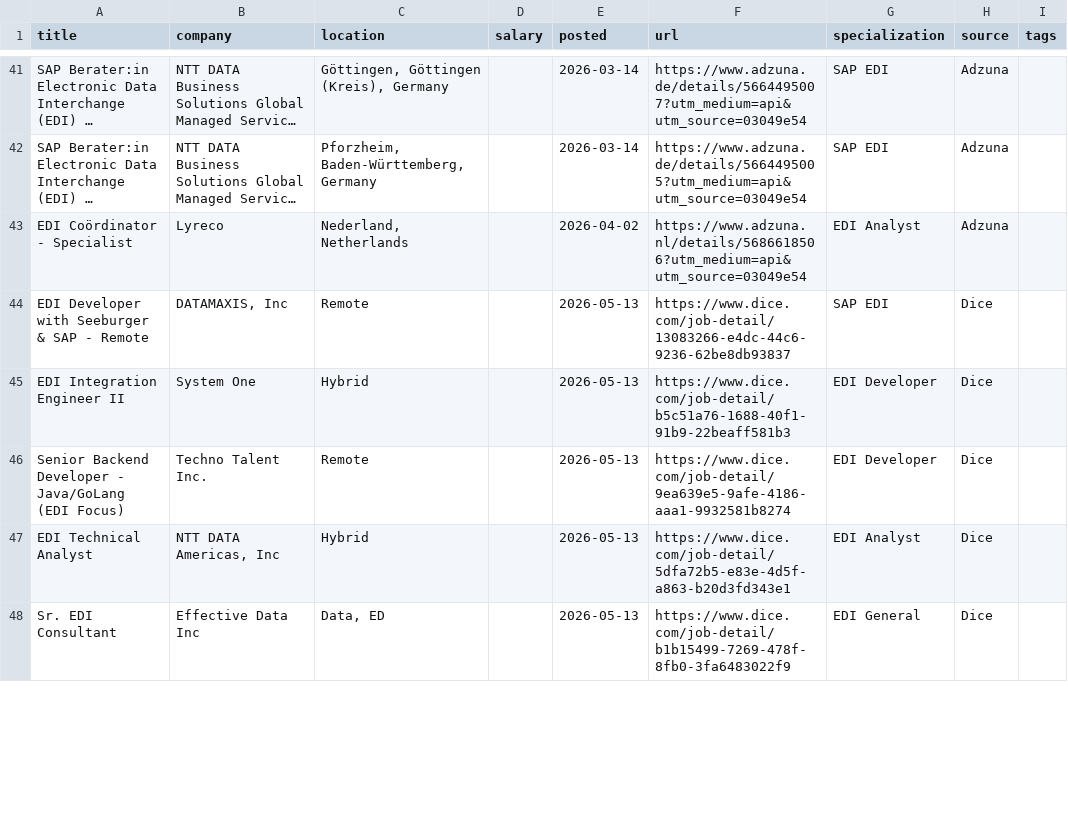
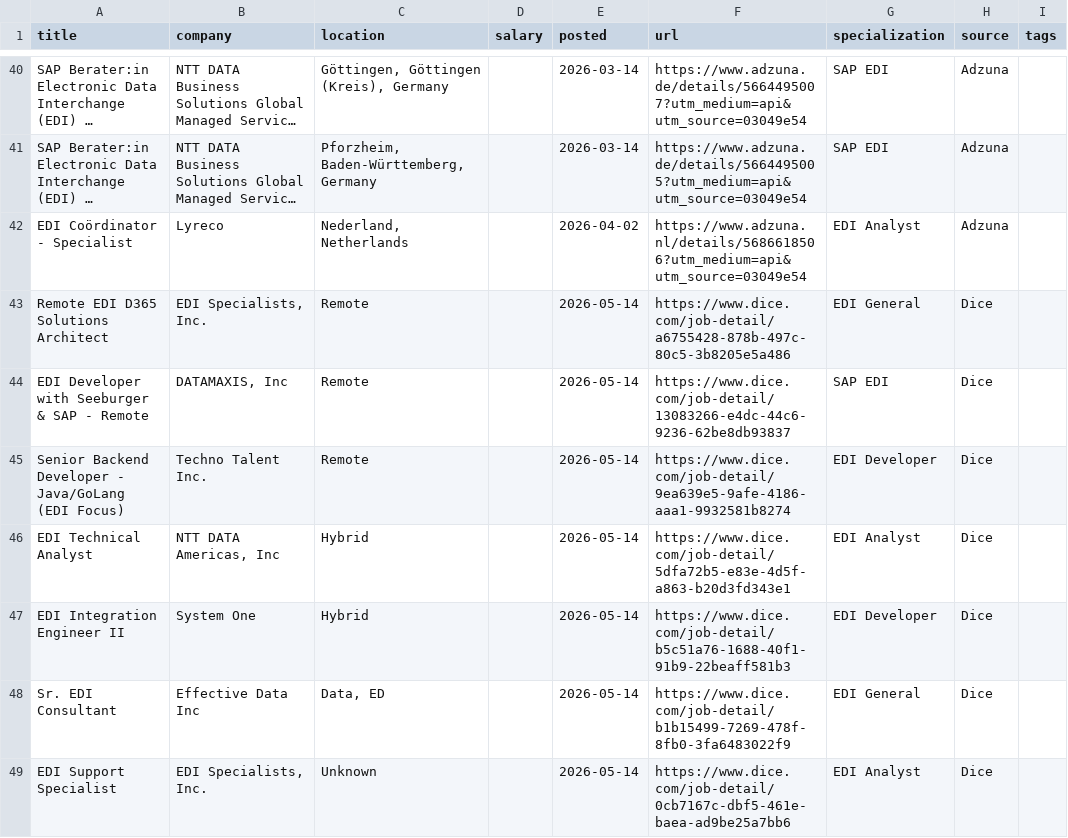
Before and after one commit to remoteediproject-ctrl/remoteedi-jobs, a CSV file: edi_jobs_all.csv, drawn as a sheet; only a part is shown, gaps mark what is left out; long unchanged cells end in …; removed rows and columns are numbered as before the commit, all else as after; the diff covers the shown part only; the diff names each change by its address in the sheet, - before the commit and + after, or states it on an @@ line.

```diff
--- a/edi_jobs_all.csv
+++ b/edi_jobs_all.csv
+row 43: Remote EDI D365 Solutions Architect | EDI Specialists, Inc. | Remote |  | 2026-05-14 | https://www.dice.com/job-detail/a6755428-878b-497c-80c5-3b8205e5a486 | EDI General | Dice
-E44 (posted): 2026-05-13
+E44 (posted): 2026-05-14
-row 45: EDI Integration Engineer II | System One | Hybrid |  | 2026-05-13 | https://www.dice.com/job-detail/b5c51a76-1688-40f1-91b9-22beaff581b3 | EDI Developer | Dice
-E45:E46 (posted): 2026-05-13
+E45:E46 (posted): 2026-05-14
+row 47: EDI Integration Engineer II | System One | Hybrid |  | 2026-05-14 | https://www.dice.com/job-detail/b5c51a76-1688-40f1-91b9-22beaff581b3 | EDI Developer | Dice
-E48 (posted): 2026-05-13
+E48 (posted): 2026-05-14
+row 49: EDI Support Specialist | EDI Specialists, Inc. | Unknown |  | 2026-05-14 | https://www.dice.com/job-detail/0cb7167c-dbf5-461e-baea-ad9be25a7bb6 | EDI Analyst | Dice
```
Also changed, not shown: 6 added rows, 7 removed rows and 47 edited cells elsewhere in this file, 2 other files.
